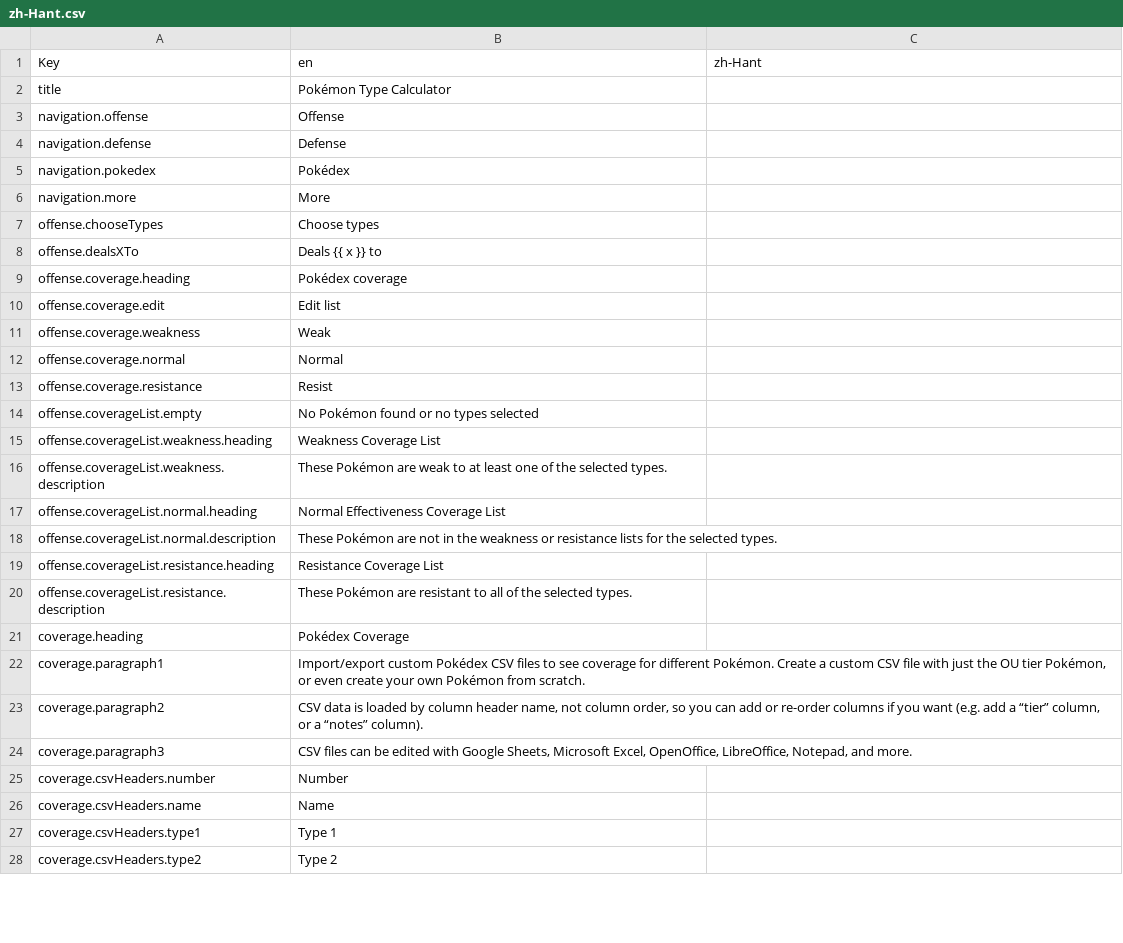
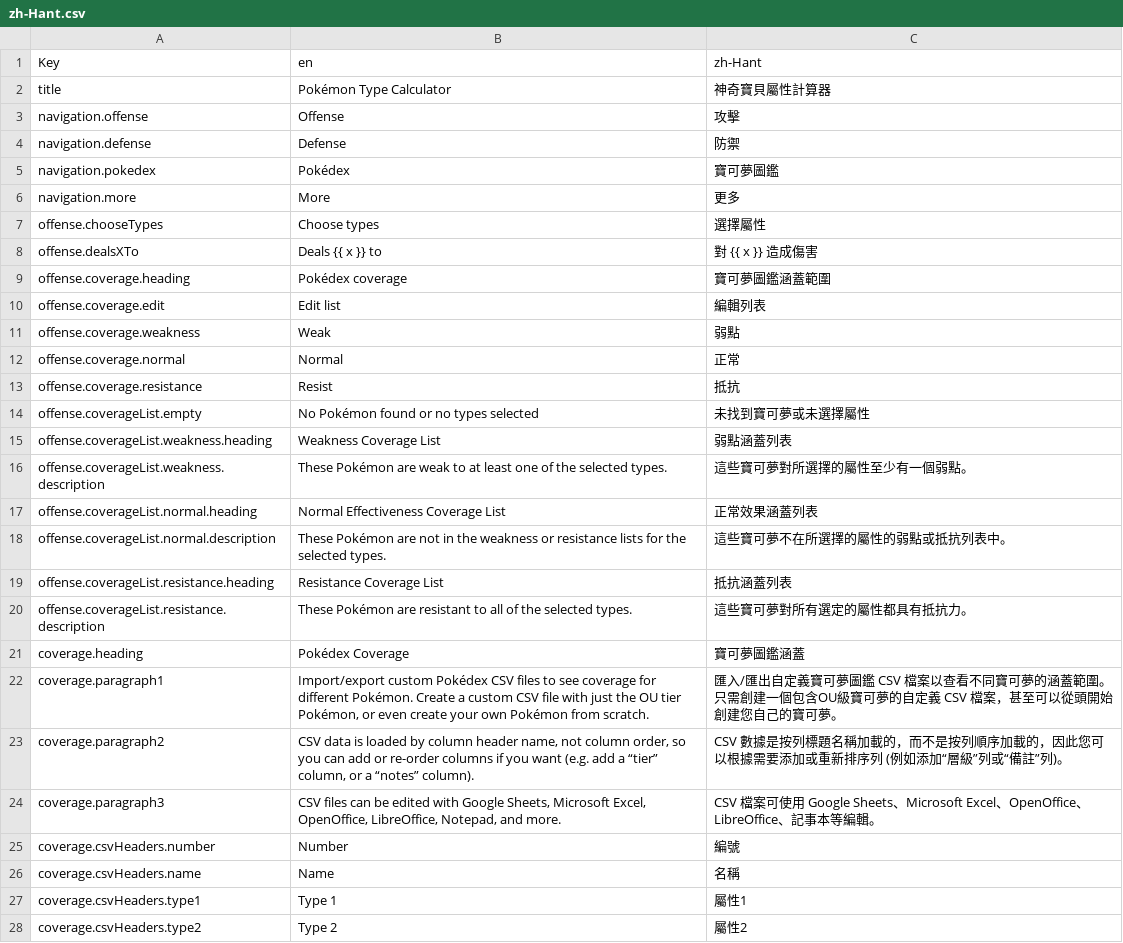
Before and after one commit to wavebeem/pkmn.help, a CSV file: public/translations/zh-Hant.csv, drawn as a sheet; only a part is shown; the diff covers the shown part only.

```diff
--- a/public/translations/zh-Hant.csv
+++ b/public/translations/zh-Hant.csv
@@ -1,28 +1,28 @@
 Key,en,zh-Hant
-title,Pokémon Type Calculator,
-navigation.offense,Offense,
-navigation.defense,Defense,
-navigation.pokedex,Pokédex,
-navigation.more,More,
-offense.chooseTypes,Choose types,
-offense.dealsXTo,Deals {{ x }} to,
-offense.coverage.heading,Pokédex coverage,
-offense.coverage.edit,Edit list,
-offense.coverage.weakness,Weak,
-offense.coverage.normal,Normal,
-offense.coverage.resistance,Resist,
-offense.coverageList.empty,No Pokémon found or no types selected,
-offense.coverageList.weakness.heading,Weakness Coverage List,
-offense.coverageList.weakness.description,These Pokémon are weak to at least one of the selected types.,
-offense.coverageList.normal.heading,Normal Effectiveness Coverage List,
-offense.coverageList.normal.description,These Pokémon are not in the weakness or resistance lists for the selected types.,
-offense.coverageList.resistance.heading,Resistance Coverage List,
-offense.coverageList.resistance.description,These Pokémon are resistant to all of the selected types.,
-coverage.heading,Pokédex Coverage,
-coverage.paragraph1,"Import/export custom Pokédex CSV files to see coverage for different Pokémon. Create a custom CSV file with just the OU tier Pokémon, or even create your own Pokémon from scratch.",
-coverage.paragraph2,"CSV data is loaded by column header name, not column order, so you can add or re-order columns if you want (e.g. add a “tier” column, or a “notes” column).",
-coverage.paragraph3,"CSV files can be edited with Google Sheets, Microsoft Excel, OpenOffice, LibreOffice, Notepad, and more.",
-coverage.csvHeaders.number,Number,
-coverage.csvHeaders.name,Name,
-coverage.csvHeaders.type1,Type 1,
-coverage.csvHeaders.type2,Type 2,
+title,Pokémon Type Calculator,神奇寶貝屬性計算器
+navigation.offense,Offense,攻擊
+navigation.defense,Defense,防禦
+navigation.pokedex,Pokédex,寶可夢圖鑑
+navigation.more,More,更多
+offense.chooseTypes,Choose types,選擇屬性
+offense.dealsXTo,Deals {{ x }} to,對 {{ x }} 造成傷害
+offense.coverage.heading,Pokédex coverage,寶可夢圖鑑涵蓋範圍
+offense.coverage.edit,Edit list,編輯列表
+offense.coverage.weakness,Weak,弱點
+offense.coverage.normal,Normal,正常
+offense.coverage.resistance,Resist,抵抗
+offense.coverageList.empty,No Pokémon found or no types selected,未找到寶可夢或未選擇屬性
+offense.coverageList.weakness.heading,Weakness Coverage List,弱點涵蓋列表
+offense.coverageList.weakness.description,These Pokémon are weak to at least one of the selected types.,這些寶可夢對所選擇的屬性至少有一個弱點。
+offense.coverageList.normal.heading,Normal Effectiveness Coverage List,正常效果涵蓋列表
+offense.coverageList.normal.description,These Pokémon are not in the weakness or resistance lists for the selected types.,這些寶可夢不在所選擇的屬性的弱點或抵抗列表中。
+offense.coverageList.resistance.heading,Resistance Coverage List,抵抗涵蓋列表
+offense.coverageList.resistance.description,These Pokémon are resistant to all of the selected types.,這些寶可夢對所有選定的屬性都具有抵抗力。
+coverage.heading,Pokédex Coverage,寶可夢圖鑑涵蓋
+coverage.paragraph1,"Import/export custom Pokédex CSV files to see coverage for different Pokémon. Create a custom CSV file with just the OU tier Pokémon, or even create your own Pokémon from scratch.",匯入/匯出自定義寶可夢圖鑑 CSV 檔案以查看不同寶可夢的涵蓋範圍。只需創建一個包含OU級寶可夢的自定義 CSV 檔案，甚至可以從頭開始創建您自己的寶可夢。
+coverage.paragraph2,"CSV data is loaded by column header name, not column order, so you can add or re-order columns if you want (e.g. add a “tier” column, or a “notes” column).",CSV 數據是按列標題名稱加載的，而不是按列順序加載的，因此您可以根據需要添加或重新排序列 (例如添加“層級”列或“備註”列)。
+coverage.paragraph3,"CSV files can be edited with Google Sheets, Microsoft Excel, OpenOffice, LibreOffice, Notepad, and more.",CSV 檔案可使用 Google Sheets、Microsoft Excel、OpenOffice、LibreOffice、記事本等編輯。
+coverage.csvHeaders.number,Number,編號
+coverage.csvHeaders.name,Name,名稱
+coverage.csvHeaders.type1,Type 1,屬性1
+coverage.csvHeaders.type2,Type 2,屬性2
```
Also changed, not shown: 169 edited cells elsewhere in this file, 1 other file.
